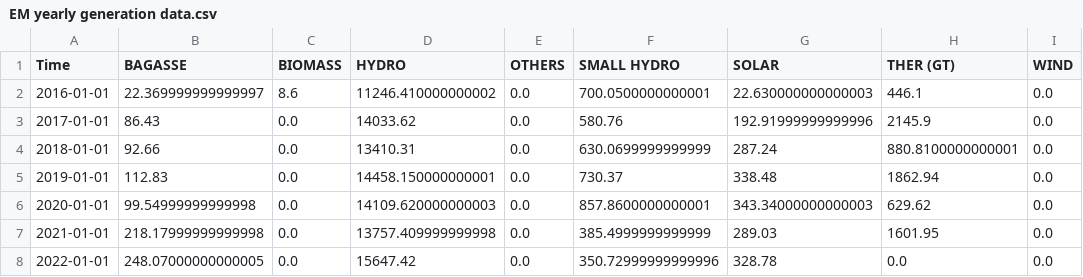
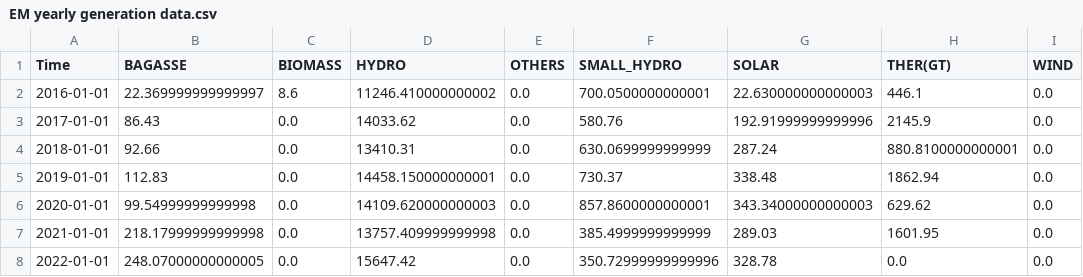
Before and after one commit to amnmalik/UK_NZ-results, a CSV file: EM yearly generation data.csv, drawn as a sheet.

Commit message:
update data and code on elec generation

```diff
--- a/EM yearly generation data.csv
+++ b/EM yearly generation data.csv
@@ -1,2 +1,2 @@
-Time,BAGASSE,BIOMASS,HYDRO,OTHERS,SMALL HYDRO,SOLAR,THER (GT),WIND
+Time,BAGASSE,BIOMASS,HYDRO,OTHERS,SMALL_HYDRO,SOLAR,THER(GT),WIND
 2016-01-01,22.369999999999997,8.6,11246.410000000002,0.0,700.0500000000001,22.630000000000003,446.1,0.0
```
Also changed, not shown: 2 other files.
